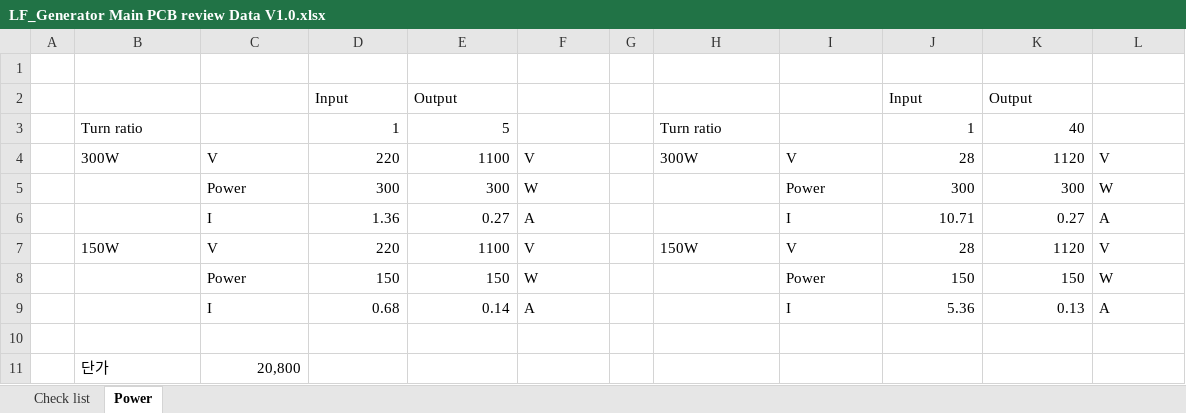
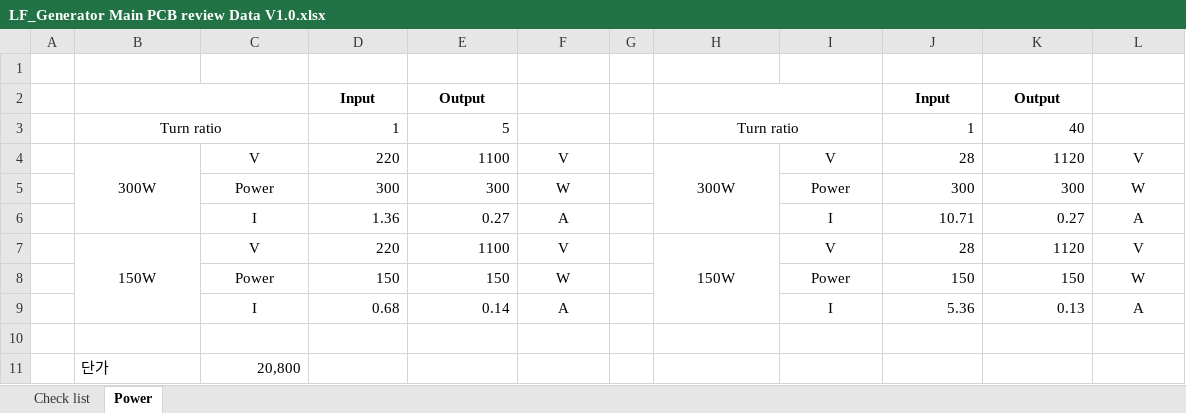
Before and after one commit to ArvidJoung/Plasma_LF, an Excel workbook: 2_LF_Generator_Main/3_Review data/LF_Generator Main PCB review Data V1.0.xlsx, sheet Power, drawn as a sheet; values as stored, in another font and other column widths than the file's, no borders; the diff names each change by its address in the sheet, - before the commit and + after, or states it on an @@ line.

```diff
--- a/2_LF_Generator_Main/3_Review data/LF_Generator Main PCB review Data V1.0.xlsx (sheet Power)
+++ b/2_LF_Generator_Main/3_Review data/LF_Generator Main PCB review Data V1.0.xlsx (sheet Power)
+B2:C2 merged
@@ D2:E2 alignment: left → center, bold: off → on @@
+H2:I2 merged
@@ J2:K2 alignment: left → center, bold: off → on @@
-B3 alignment: left
+B3 alignment: center
+B3:C3 merged
-H3 alignment: left
+H3 alignment: center
+H3:I3 merged
-B4:C4 alignment: left
+B4:C4 alignment: center
+B4:B6 merged
-F4:F9 alignment: left
+F4:F9 alignment: center
-H4:I4 alignment: left
+H4:I4 alignment: center
+H4:H6 merged
-L4:L9 alignment: left
+L4:L9 alignment: center
-C5:C6 alignment: left
+C5:C6 alignment: center
-I5:I6 alignment: left
+I5:I6 alignment: center
-B7:C7 alignment: left
+B7:C7 alignment: center
+B7:B9 merged
-H7:I7 alignment: left
+H7:I7 alignment: center
+H7:H9 merged
-C8:C9 alignment: left
+C8:C9 alignment: center
-I8:I9 alignment: left
+I8:I9 alignment: center
```
Also changed, not shown: sheet Check list, 3_LF_Control_MCU/LF_Control_MCU PIN TABLE_20180213.xlsx, 3 other files.
